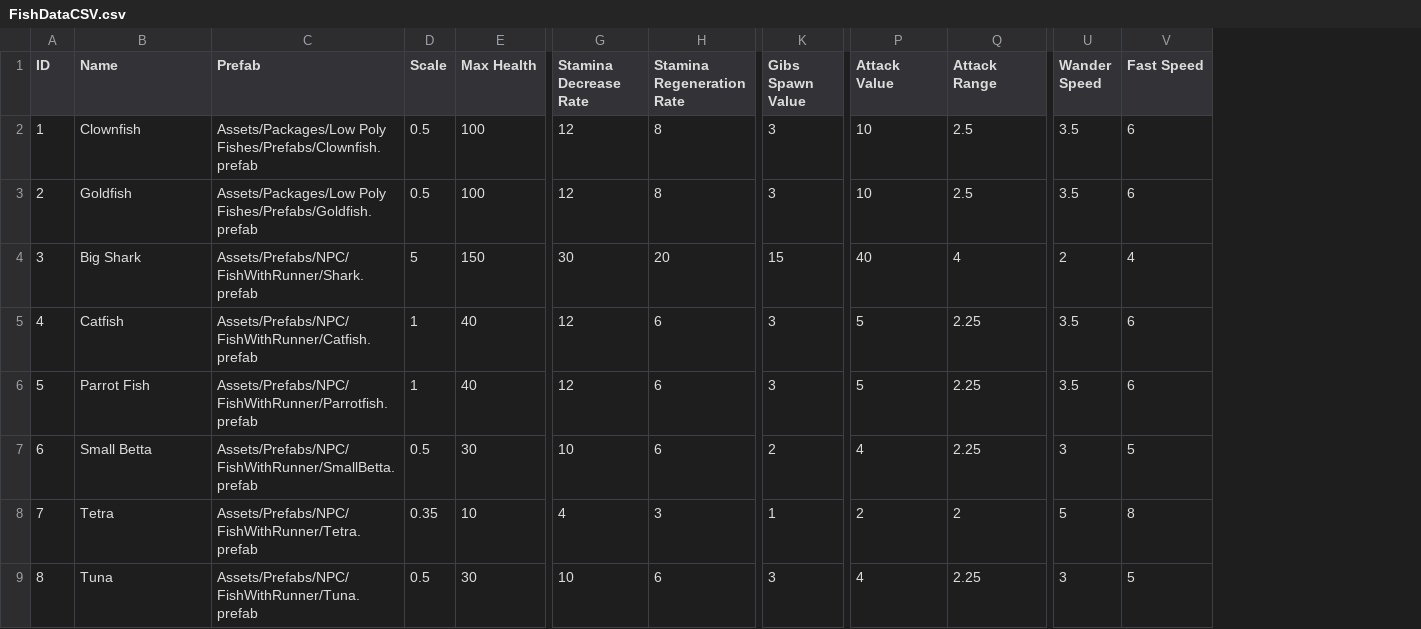
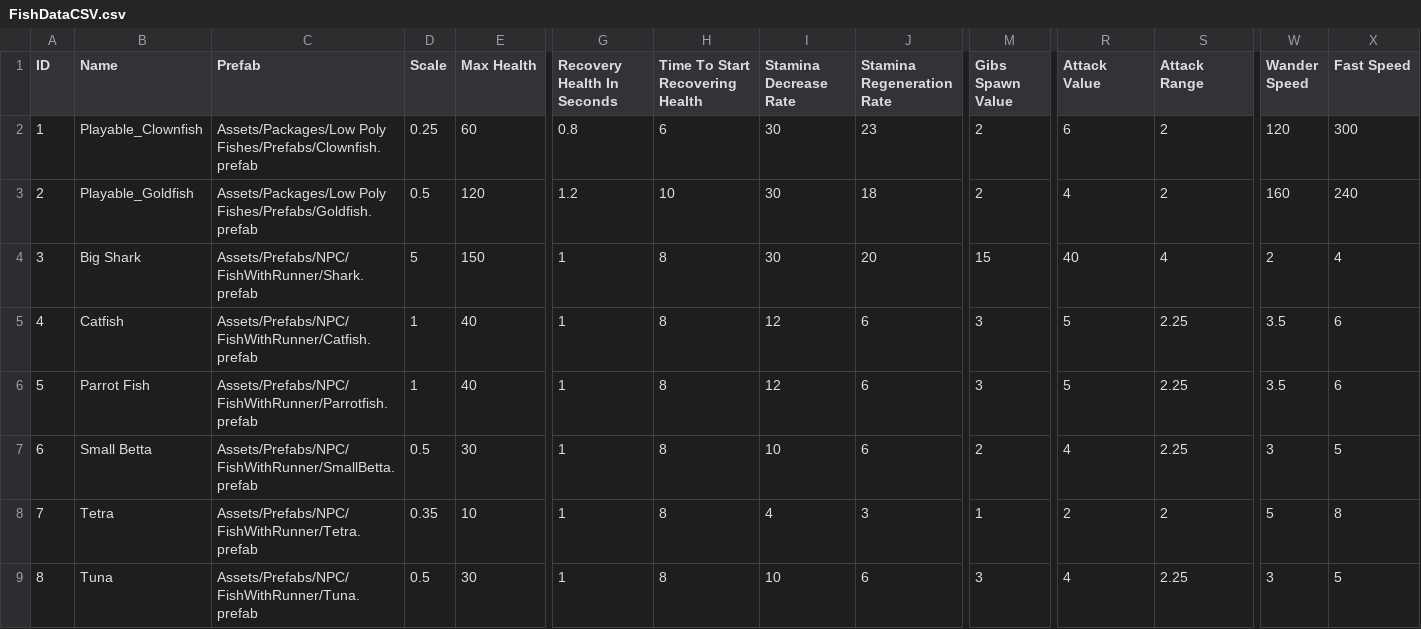
Before and after one commit to fad/Fusion-Fish, a CSV file: Assets/Editor/CSVs/FishDataCSV.csv, drawn as a sheet; only a part is shown, gaps mark what is left out; addresses are those after the commit; the diff names each change by its address in the sheet, - before the commit and + after, or states it on an @@ line.

Commit message:
Updated fish data csv reader

```diff
--- a/Assets/Editor/CSVs/FishDataCSV.csv
+++ b/Assets/Editor/CSVs/FishDataCSV.csv
+column G (Recovery Health In Seconds), rows 2-9: 0.8 | 1.2 | 1 | 1 | 1 | 1 | 1 | 1
+column H (Time To Start Recovering Health), rows 2-9: 6 | 10 | 8 | 8 | 8 | 8 | 8 | 8
-B2 (Name): Clownfish
+B2 (Name): Playable_Clownfish
-D2 (Scale): 0.5
+D2 (Scale): 0.25
-E2 (Max Health): 100
+E2 (Max Health): 60
-I2:I3 (Stamina Decrease Rate): 12
+I2:I3 (Stamina Decrease Rate): 30
-J2 (Stamina Regeneration Rate): 8
+J2 (Stamina Regeneration Rate): 23
-M2:M3 (Gibs Spawn Value): 3
+M2:M3 (Gibs Spawn Value): 2
-R2 (Attack Value): 10
+R2 (Attack Value): 6
-S2:S3 (Attack Range): 2.5
+S2:S3 (Attack Range): 2
-W2 (Wander Speed): 3.5
+W2 (Wander Speed): 120
-X2 (Fast Speed): 6
+X2 (Fast Speed): 300
-B3 (Name): Goldfish
+B3 (Name): Playable_Goldfish
-E3 (Max Health): 100
+E3 (Max Health): 120
-J3 (Stamina Regeneration Rate): 8
+J3 (Stamina Regeneration Rate): 18
-R3 (Attack Value): 10
+R3 (Attack Value): 4
-W3 (Wander Speed): 3.5
+W3 (Wander Speed): 160
-X3 (Fast Speed): 6
+X3 (Fast Speed): 240
```
Also changed, not shown: 20 other files.
